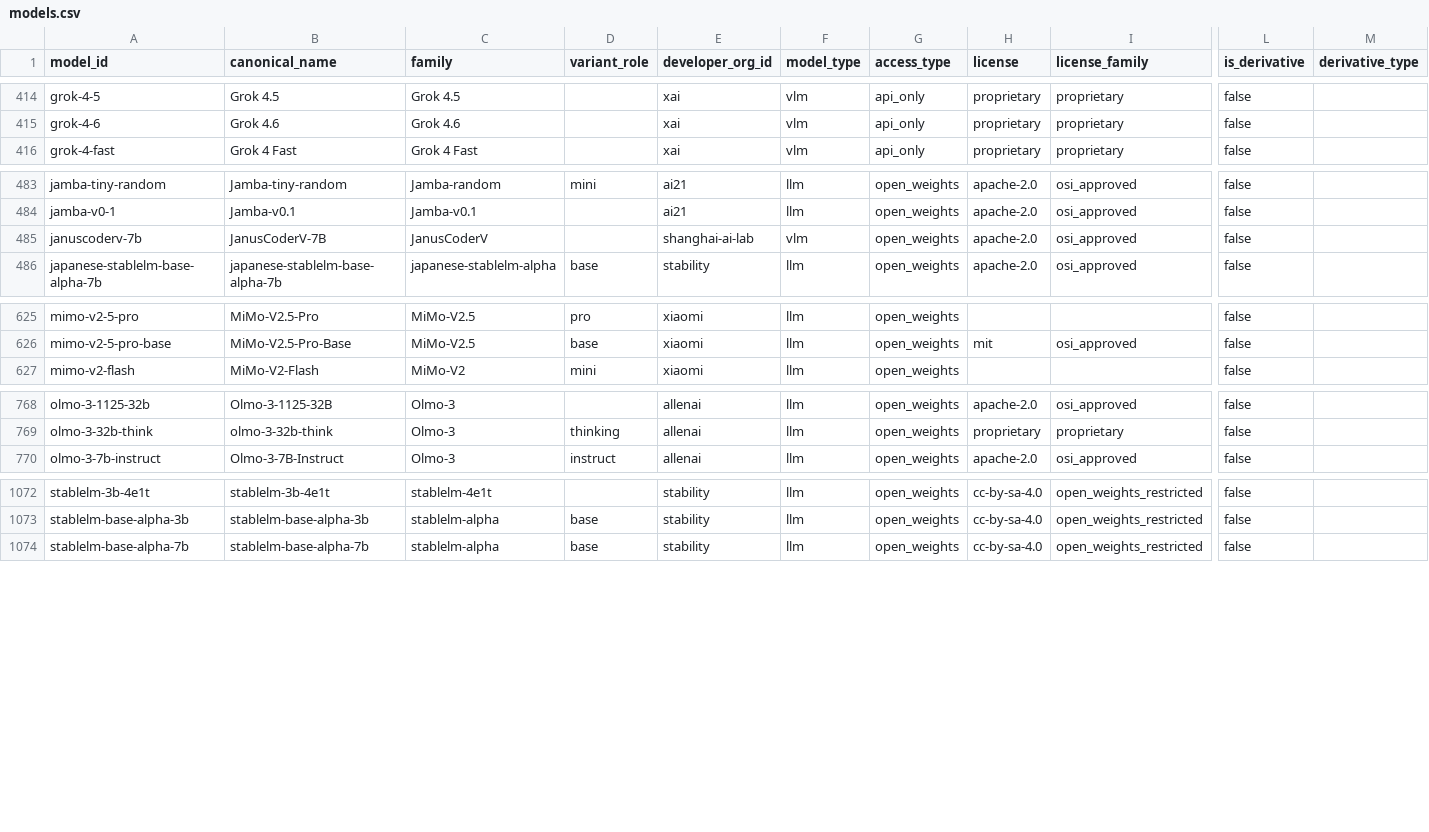
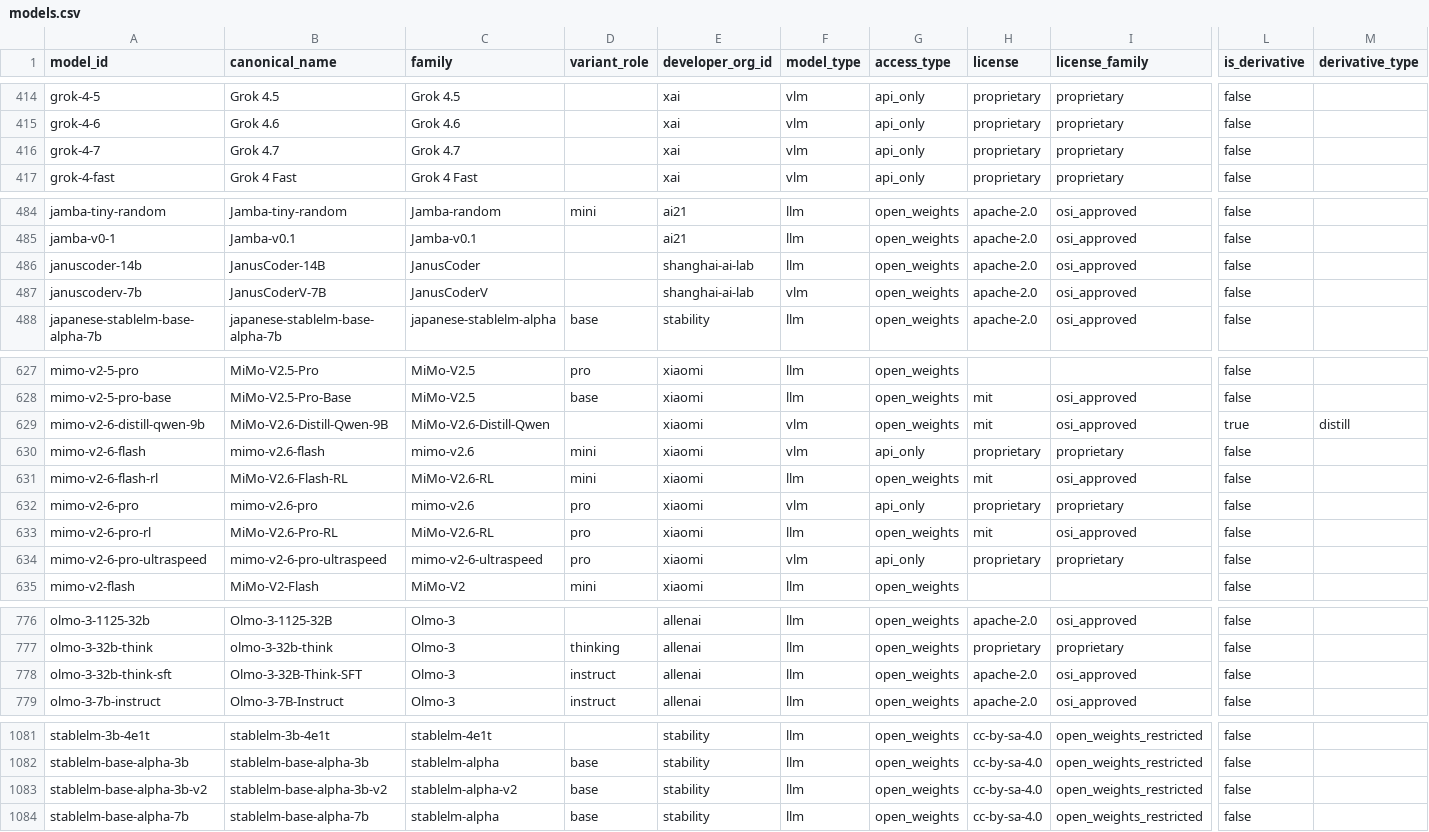
Before and after one commit to YasamanAnsari/llm-ledger, a CSV file: data/core/models.csv, drawn as a sheet; only a part is shown, gaps mark what is left out; rows hold the shown columns only; the diff covers the shown part only; the diff names each change by its address in the sheet, - before the commit and + after, or states it on an @@ line.

```diff
--- a/data/core/models.csv
+++ b/data/core/models.csv
+row 416: grok-4-7 | Grok 4.7 | Grok 4.7 |  | xai | vlm | api_only | proprietary | proprietary | false
+row 486: januscoder-14b | JanusCoder-14B | JanusCoder |  | shanghai-ai-lab | llm | open_weights | apache-2.0 | osi_approved | false
+row 629: mimo-v2-6-distill-qwen-9b | MiMo-V2.6-Distill-Qwen-9B | MiMo-V2.6-Distill-Qwen |  | xiaomi | vlm | open_weights | mit | osi_approved | true | distill
+row 630: mimo-v2-6-flash | mimo-v2.6-flash | mimo-v2.6 | mini | xiaomi | vlm | api_only | proprietary | proprietary | false
+row 631: mimo-v2-6-flash-rl | MiMo-V2.6-Flash-RL | MiMo-V2.6-RL | mini | xiaomi | llm | open_weights | mit | osi_approved | false
+row 632: mimo-v2-6-pro | mimo-v2.6-pro | mimo-v2.6 | pro | xiaomi | vlm | api_only | proprietary | proprietary | false
+row 633: mimo-v2-6-pro-rl | MiMo-V2.6-Pro-RL | MiMo-V2.6-RL | pro | xiaomi | llm | open_weights | mit | osi_approved | false
+row 634: mimo-v2-6-pro-ultraspeed | mimo-v2-6-pro-ultraspeed | mimo-v2-6-ultraspeed | pro | xiaomi | vlm | api_only | proprietary | proprietary | false
+row 778: olmo-3-32b-think-sft | Olmo-3-32B-Think-SFT | Olmo-3 | instruct | allenai | llm | open_weights | apache-2.0 | osi_approved | false
+row 1083: stablelm-base-alpha-3b-v2 | stablelm-base-alpha-3b-v2 | stablelm-alpha-v2 | base | stability | llm | open_weights | cc-by-sa-4.0 | open_weights_restricted | false
```
Also changed, not shown: 1 added row and 13 edited cells elsewhere in this file, data/core/claims.csv, data/core/events.csv, 23 other files.
